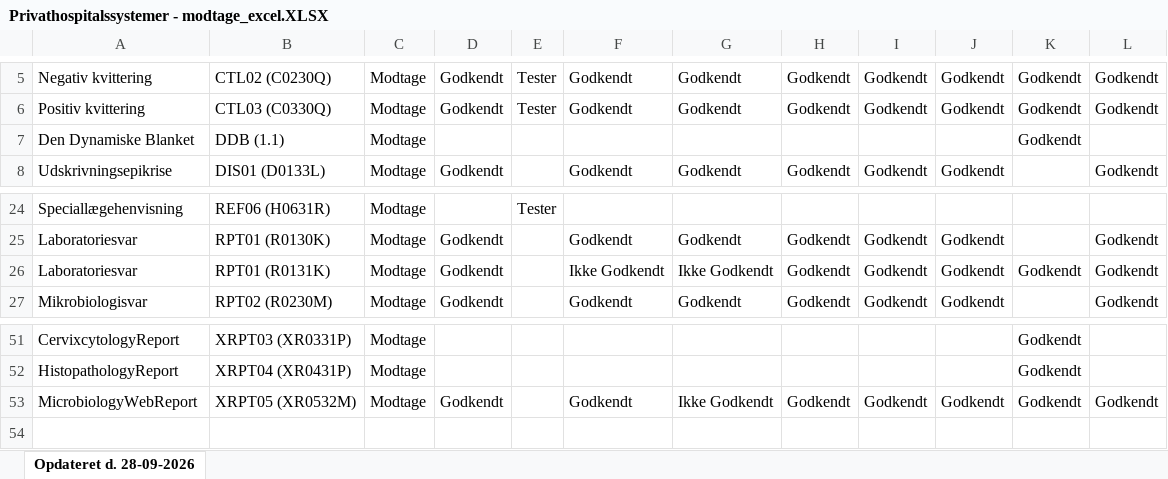
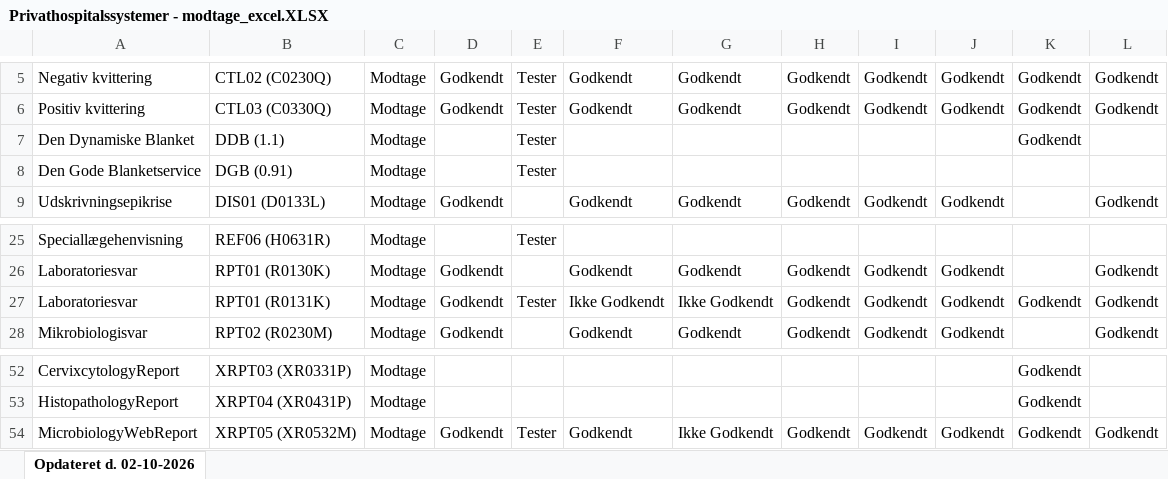
Before and after one commit to medcomdk/GodkendteSystemer, an Excel workbook: html/Privathospitalssystemer - modtage_excel.XLSX, sheet Opdateret d. 02-10-2026, drawn as a sheet; only a part is shown, gaps mark what is left out; values as stored, in another font and other column widths than the file's, no borders; addresses are those after the commit; the diff names each change by its address in the sheet, - before the commit and + after, or states it on an @@ line.

```diff
--- a/html/Privathospitalssystemer - modtage_excel.XLSX (sheet Opdateret d. 02-10-2026)
+++ b/html/Privathospitalssystemer - modtage_excel.XLSX (sheet Opdateret d. 02-10-2026)
-sheet tab: Opdateret d. 28-09-2026
+sheet tab: Opdateret d. 02-10-2026
-E7: (empty)
+E7: Tester
+row 8: Den Gode Blanketservice | DGB (0.91) | Modtage |  | Tester
-E27: (empty)
+E27: Tester
-E54: (empty)
+E54: Tester
```
Also changed, not shown: html/Alle systemer (Samlet liste)_excel.XLSX, html/Laboratoriesystemer_excel.XLSX, 47 other files.
